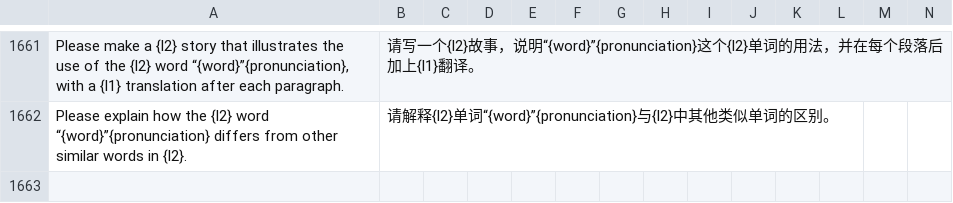
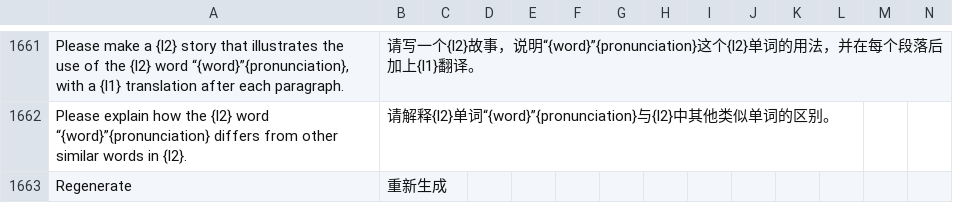
Before and after one commit to jaguar-person/zero-to-hero-nuxt, a CSV file: lib/translations.csv, drawn as a sheet; only a part is shown, gaps mark what is left out; rows hold the shown columns only; the diff names each change by its address in the sheet, - before the commit and + after, or states it on an @@ line.

```diff
--- a/lib/translations.csv
+++ b/lib/translations.csv
+row 1663: Regenerate | 重新生成
```
Also changed, not shown: 2 other files.
